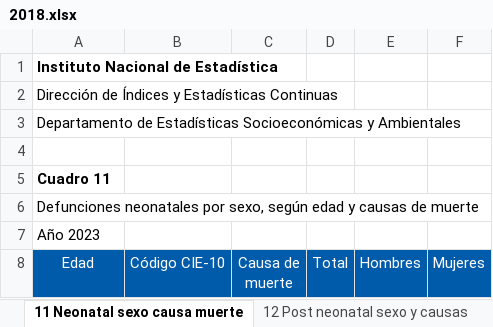
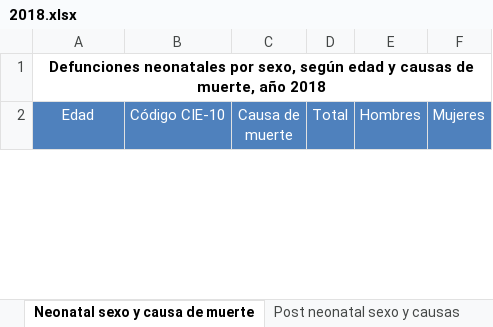
Before and after one commit to jcdiegolopez/MD-PY1, an Excel workbook: data/defunciones/2018.xlsx, sheet Neonatal sexo y causa de muerte, drawn as a sheet; only a part is shown; values as stored, in another font and other column widths than the file's, no borders; charts and pictures and conditional formats not drawn; removed rows and columns are numbered as before the commit, all else as after; the diff covers the shown part only; the diff names each change by its address in the sheet, - before the commit and + after, or states it on an @@ line.

```diff
--- a/data/defunciones/2018.xlsx (sheet Neonatal sexo y causa de muerte)
+++ b/data/defunciones/2018.xlsx (sheet Neonatal sexo y causa de muerte)
-sheet tab: 11 Neonatal sexo causa muerte
+sheet tab: Neonatal sexo y causa de muerte
-sheet tab: 12 Post neonatal sexo y causas
+sheet tab: Post neonatal sexo y causas
-A1 (Edad): Instituto Nacional de Estadística
+A1 (Edad): Defunciones neonatales por sexo, según edad y causas de muerte, año 2018
-A1 alignment: left
+A1 alignment: center
+A1:F1 merged
-row 2: Dirección de Índices y Estadísticas Continuas
-row 3: Departamento de Estadísticas Socioeconómicas y Ambientales
-row 4: (empty)
-row 5: Cuadro 11
-row 6: Defunciones neonatales por sexo, según edad y causas de muerte
-row 7: Año 2023
-A2:F2 fill: #005BAA
+A2:F2 fill: #4F81BD
```
Also changed, not shown: other rows of this sheet, sheet Depto. sexo y edades simples, sheet Lugar ocurrencia depto y mun, sheet Tipo de asistencia depto y mun, sheet Edad sexo y causas de muerte, sheet Depto. sexo y causas de muerte, sheet Tipo certificación depto. y mun, 9 more sheets, other sheet tabs, charts or pictures, data/defunciones/2015.xlsx, data/defunciones/2016.xlsx, 7 other files.
